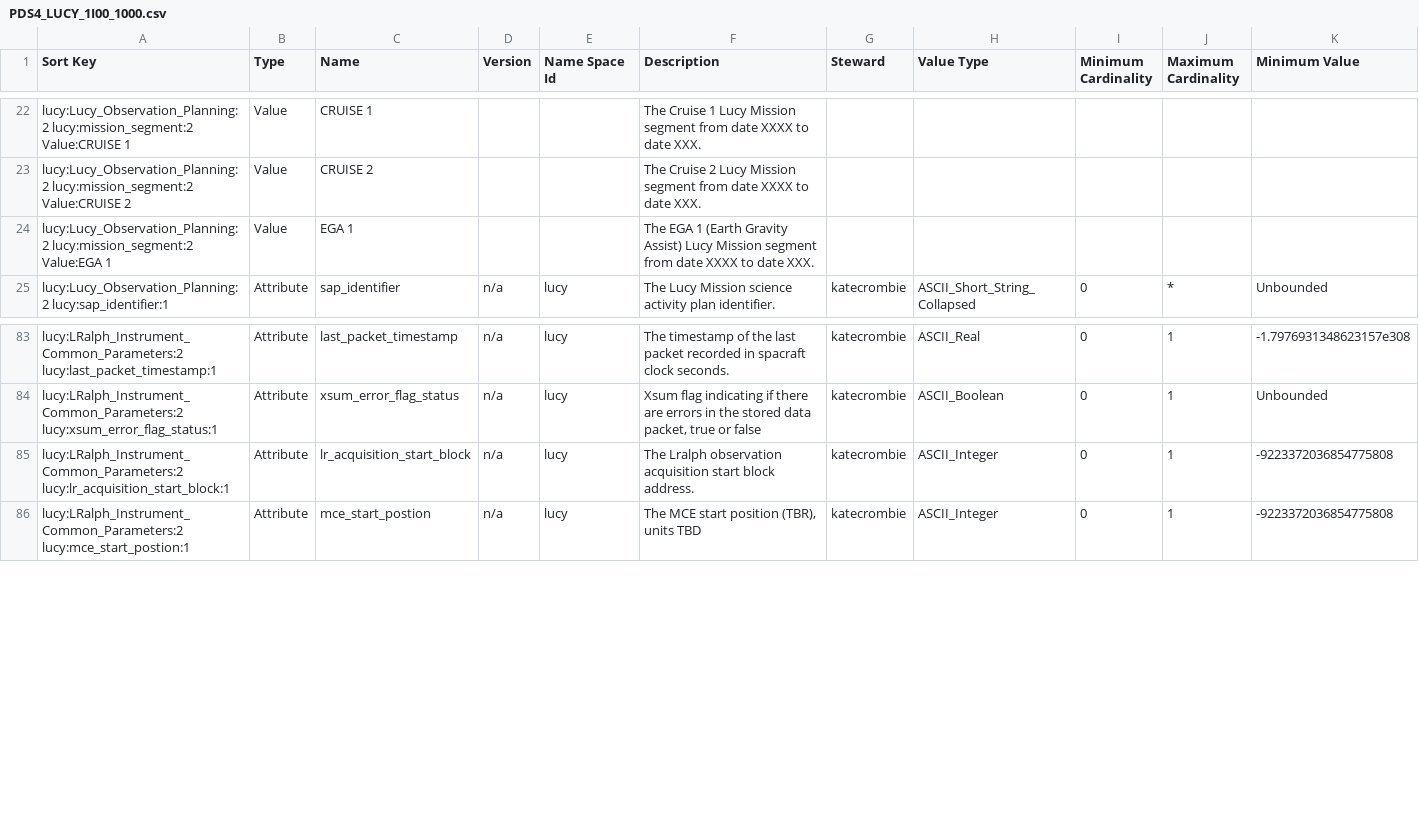
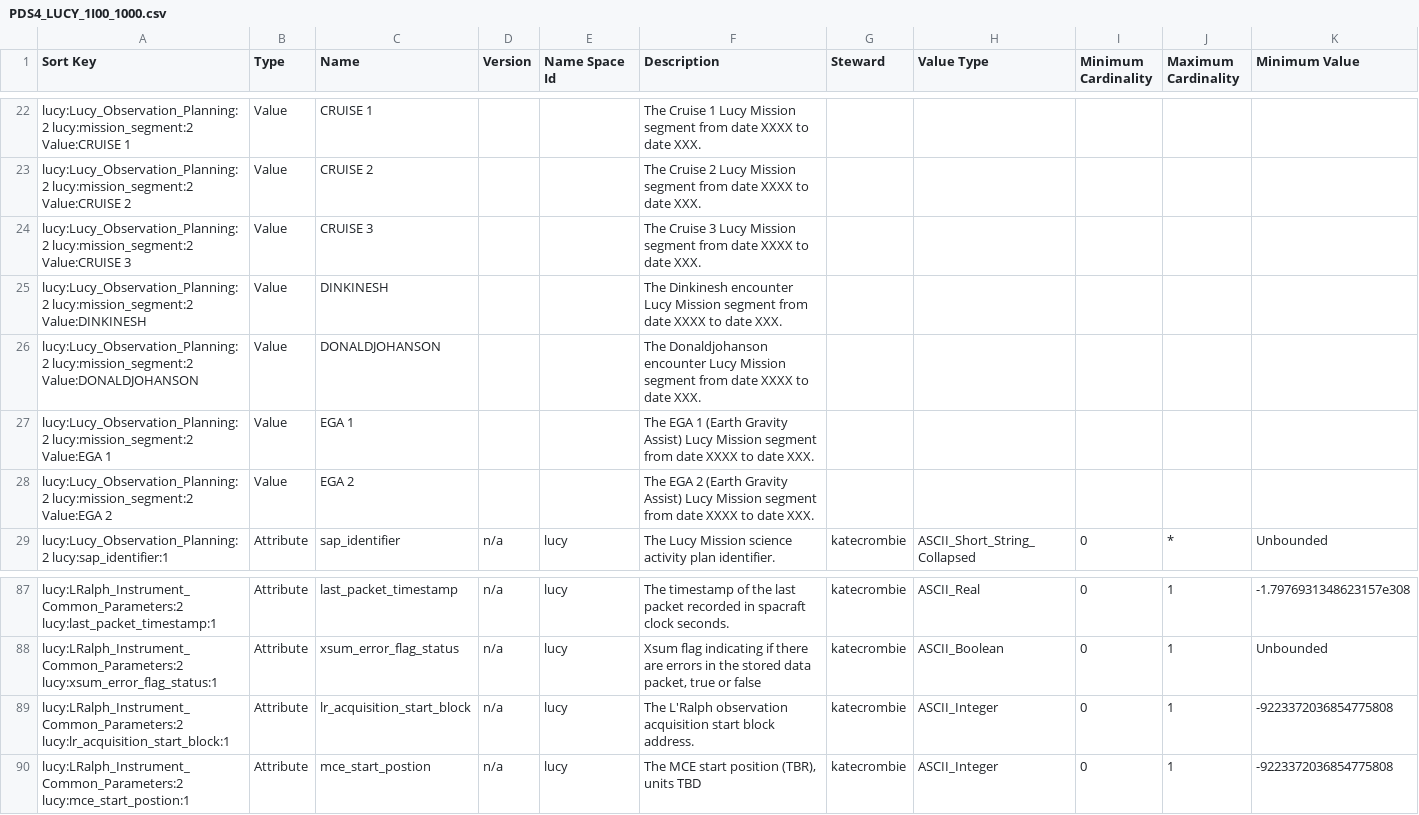
Before and after one commit to pds-data-dictionaries/ldd-lucy, a CSV file: build/development/04b0af29c632146fac3f84d905bfcc4866a23b07/1.18.0.0/PDS4_LUCY_1I00_1000.csv (was build/development/1f5d7dbe747817c6a65c457fb11f162dbbed1f3b/1.18.0.0/PDS4_LUCY_1I00_1000.csv), drawn as a sheet; only a part is shown, gaps mark what is left out; addresses are those after the commit; rows hold the shown columns only; the diff names each change by its address in the sheet, - before the commit and + after, or states it on an @@ line.

```diff
--- a/build/development/1f5d7dbe747817c6a65c457fb11f162dbbed1f3b/1.18.0.0/PDS4_LUCY_1I00_1000.csv
+++ b/build/development/04b0af29c632146fac3f84d905bfcc4866a23b07/1.18.0.0/PDS4_LUCY_1I00_1000.csv
+row 24: lucy:Lucy_Observation_Planning:2 lucy:mission_segment:2 Value:CRUISE 3 | Value | CRUISE 3 |  |  | The Cruise 3 Lucy Mission segment from date XXXX to date XXX.
+row 25: lucy:Lucy_Observation_Planning:2 lucy:mission_segment:2 Value:DINKINESH | Value | DINKINESH |  |  | The Dinkinesh encounter Lucy Mission segment from date XXXX to date XXX.
+row 26: lucy:Lucy_Observation_Planning:2 lucy:mission_segment:2 Value:DONALDJOHANSON | Value | DONALDJOHANSON |  |  | The Donaldjohanson encounter Lucy Mission segment from date XXXX to date XXX.
+row 28: lucy:Lucy_Observation_Planning:2 lucy:mission_segment:2 Value:EGA 2 | Value | EGA 2 |  |  | The EGA 2 (Earth Gravity Assist) Lucy Mission segment from date XXXX to date XXX.
-F89 (Description): The Lralph observation acquisition…
+F89 (Description): The L'Ralph observation acquisition…
```
Also changed, not shown: build/development/04b0af29c632146fac3f84d905bfcc4866a23b07/1.20.0.0/PDS4_LUCY_1K00_1000.csv, 28 other files.
